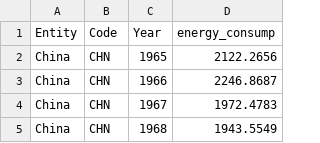
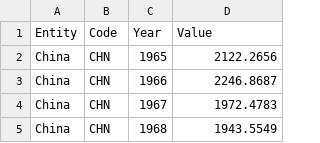
Before and after one commit to s-najiihah/s-najiihah.github.io, a CSV file: wk9_energyindchn.csv, drawn as a sheet; only a part is shown.

Commit message:
Update wk9_energyindchn.csv

```diff
--- a/wk9_energyindchn.csv
+++ b/wk9_energyindchn.csv
@@ -1,2 +1,2 @@
-Entity,Code,Year,energy_consump
+Entity,Code,Year,Value
 China,CHN,1965,2122.2656
```
